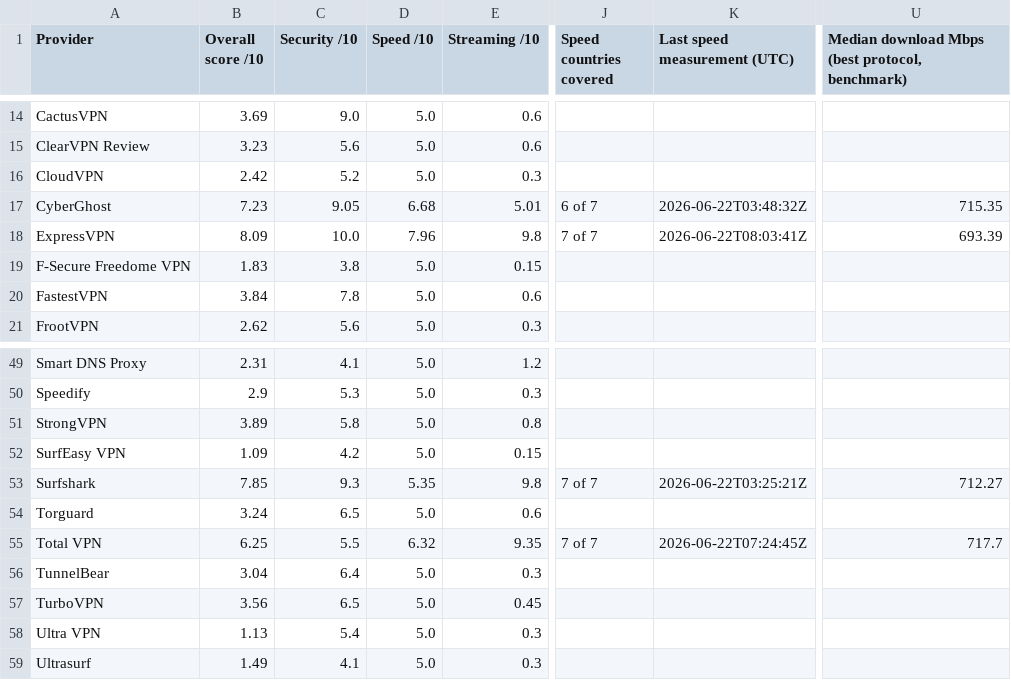
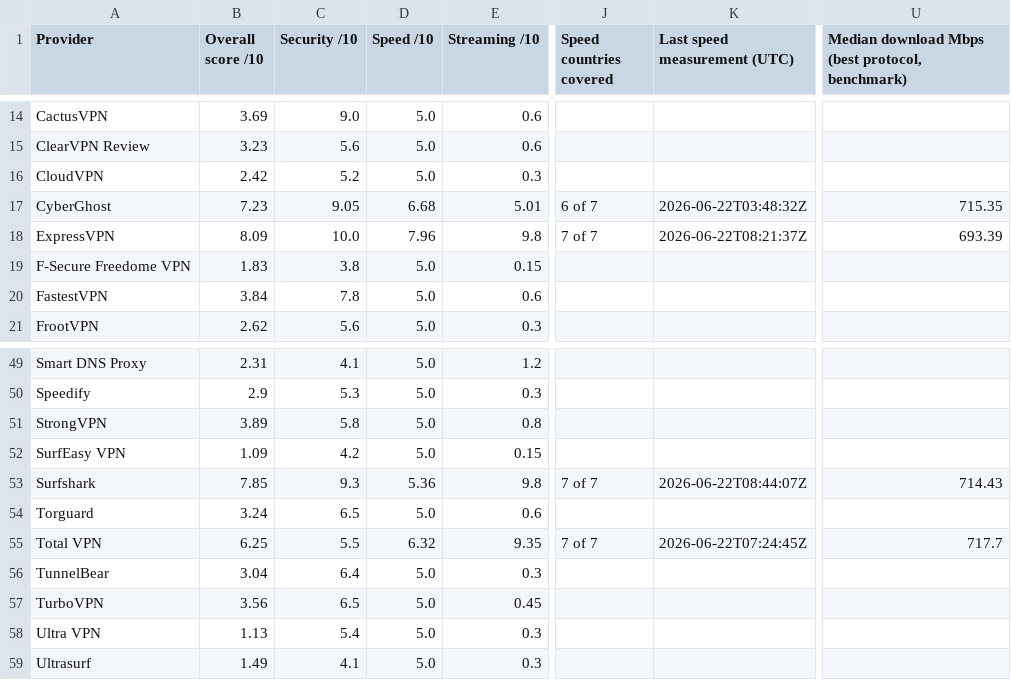
Before and after one commit to SeanMcGrathCT/comparitech-vpn-hub, a CSV file: Comparitech_Raw_Telemetry.csv, drawn as a sheet; only a part is shown, gaps mark what is left out; the diff names each change by its address in the sheet, - before the commit and + after, or states it on an @@ line.

```diff
--- a/Comparitech_Raw_Telemetry.csv
+++ b/Comparitech_Raw_Telemetry.csv
-K18 (Last speed measurement (UTC)): 2026-06-22T08:03:41Z
+K18 (Last speed measurement (UTC)): 2026-06-22T08:21:37Z
-D53 (Speed /10): 5.35
+D53 (Speed /10): 5.36
-K53 (Last speed measurement (UTC)): 2026-06-22T03:25:21Z
+K53 (Last speed measurement (UTC)): 2026-06-22T08:44:07Z
-U53: 712.27
+U53: 714.43
```
Also changed, not shown: Comparitech_Feature_Scores_Long.csv, 1 other file.
